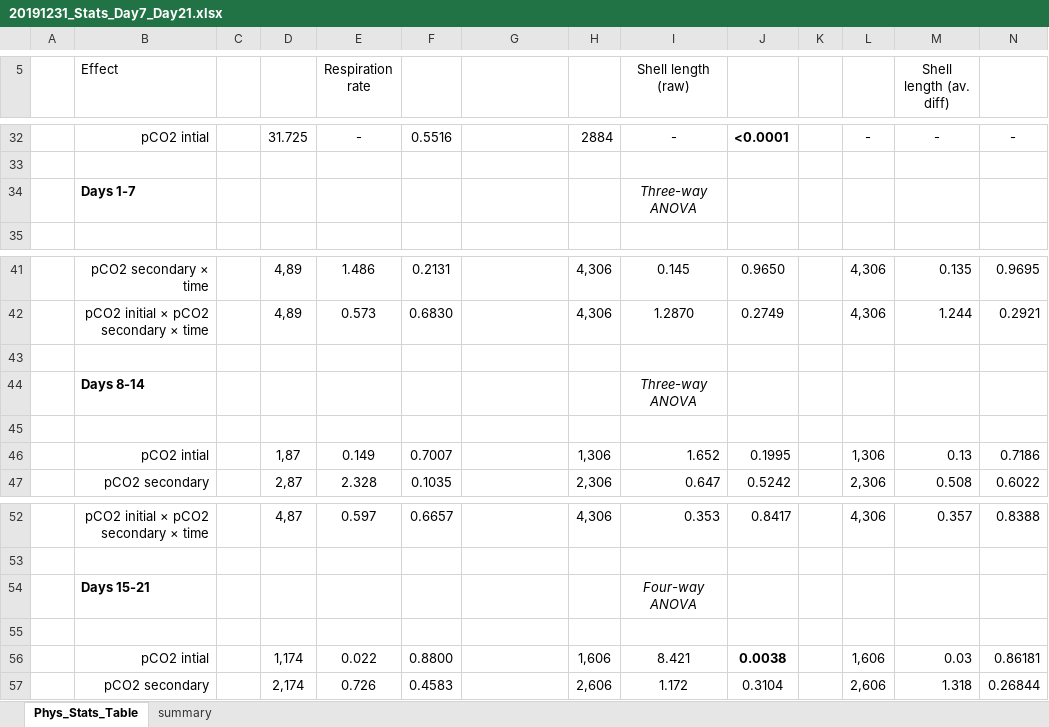
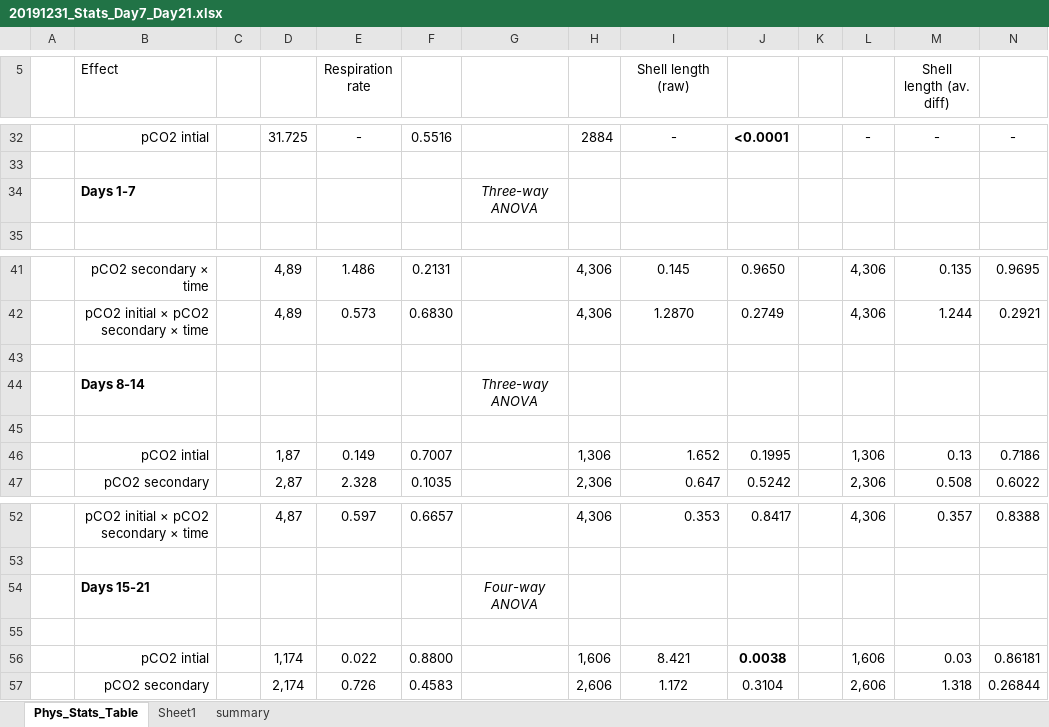
Before and after one commit to SamGurr/Intragenerational_thresholds_OA, an Excel workbook: RAnalysis/Output/20191231_Stats_Day7_Day21.xlsx, sheet Phys_Stats_Table, drawn as a sheet; only a part is shown, gaps mark what is left out; values as stored, in another font and other column widths than the file's, no borders; removed rows and columns are numbered as before the commit, all else as after; rows hold the shown columns only; the diff names each change by its address in the sheet, - before the commit and + after, or states it on an @@ line.

Commit message:
emall edit of output table

```diff
--- a/RAnalysis/Output/20191231_Stats_Day7_Day21.xlsx (sheet Phys_Stats_Table)
+++ b/RAnalysis/Output/20191231_Stats_Day7_Day21.xlsx (sheet Phys_Stats_Table)
+sheet tab: Sheet1
-row 34:  | Days 1-7 |  |  |  |  |  |  | Three-way ANOVA
+row 34:  | Days 1-7 |  |  |  |  | Three-way ANOVA
-row 44:  | Days 8-14 |  |  |  |  |  |  | Three-way ANOVA
+row 44:  | Days 8-14 |  |  |  |  | Three-way ANOVA
-row 54:  | Days 15-21 |  |  |  |  |  |  | Four-way ANOVA
+row 54:  | Days 15-21 |  |  |  |  | Four-way ANOVA
```
